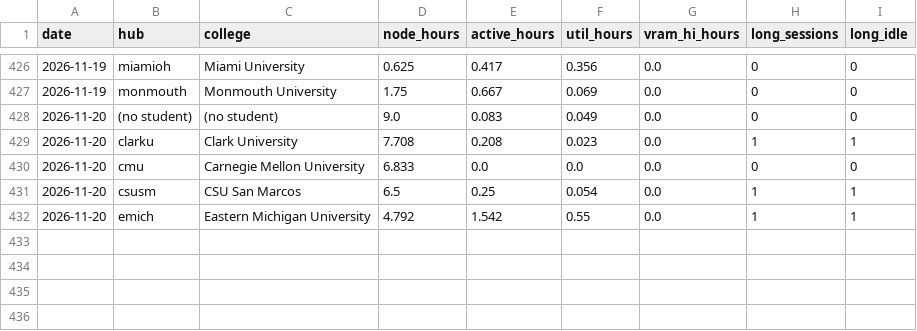
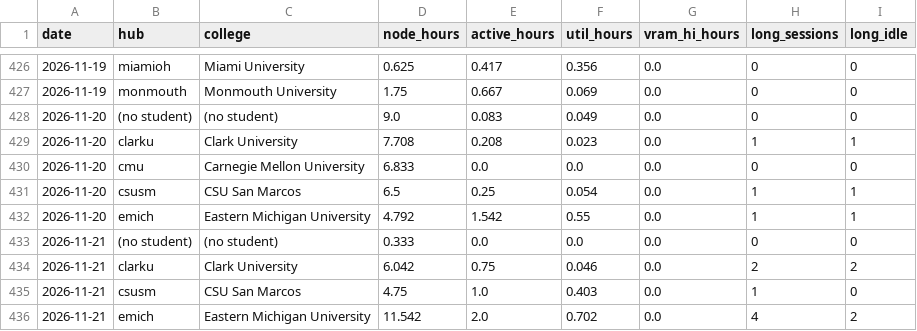
Before and after one commit to cloudbank-project/cloudbank-classroom-usage, a CSV file: data/gpu_util.csv, drawn as a sheet; only a part is shown, gaps mark what is left out; the diff names each change by its address in the sheet, - before the commit and + after, or states it on an @@ line.

```diff
--- a/data/gpu_util.csv
+++ b/data/gpu_util.csv
+row 433: 2026-11-21 | (no student) | (no student) | 0.333 | 0.0 | 0.0 | 0.0 | 0 | 0
+row 434: 2026-11-21 | clarku | Clark University | 6.042 | 0.75 | 0.046 | 0.0 | 2 | 2
+row 435: 2026-11-21 | csusm | CSU San Marcos | 4.75 | 1.0 | 0.403 | 0.0 | 1 | 0
+row 436: 2026-11-21 | emich | Eastern Michigan University | 11.542 | 2.0 | 0.702 | 0.0 | 4 | 2
```
Also changed, not shown: data/base_extras.csv, data/daily_costs.csv, 7 other files.
